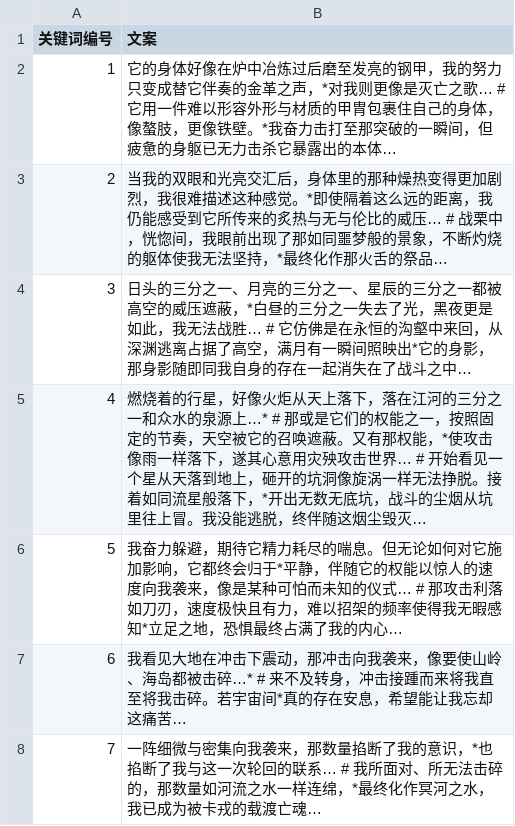
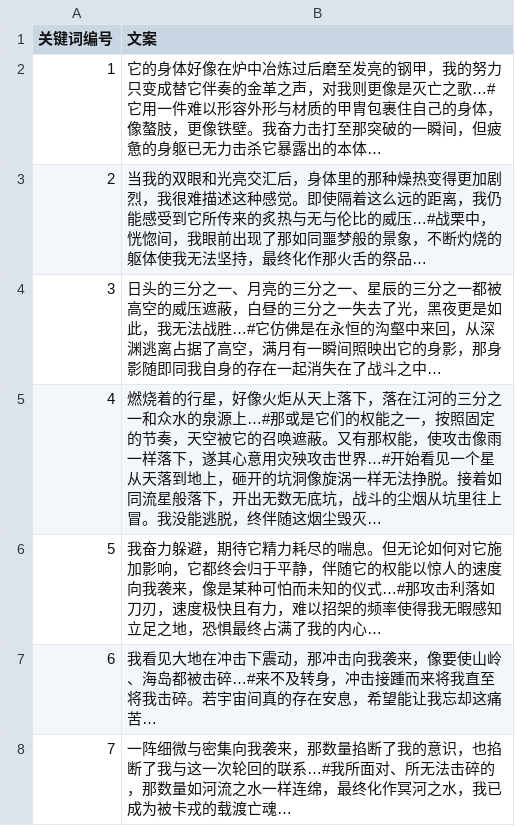
Before and after one commit to Vector3q/Game_Mini, a CSV file: Assets/Resources/Text/information.csv, drawn as a sheet.

```diff
--- a/Assets/Resources/Text/information.csv
+++ b/Assets/Resources/Text/information.csv
@@ -1,8 +1,8 @@
 关键词编号,文案
-1,它的身体好像在炉中冶炼过后磨至发亮的钢甲，我的努力只变成替它伴奏的金革之声，*对我则更像是灭亡之歌… # 它用一件难以形容外形与材质的甲胄包裹住自己的身体，像螯肢，更像铁壁。*我奋力击打至那突破的一瞬间，但疲惫的身躯已无力击杀它暴露出的本体…
-2,当我的双眼和光亮交汇后，身体里的那种燥热变得更加剧烈，我很难描述这种感觉。*即使隔着这么远的距离，我仍能感受到它所传来的炙热与无与伦比的威压… # 战栗中，恍惚间，我眼前出现了那如同噩梦般的景象，不断灼烧的躯体使我无法坚持，*最终化作那火舌的祭品…
-3,日头的三分之一、月亮的三分之一、星辰的三分之一都被高空的威压遮蔽，*白昼的三分之一失去了光，黑夜更是如此，我无法战胜… # 它仿佛是在永恒的沟壑中来回，从深渊逃离占据了高空，满月有一瞬间照映出*它的身影，那身影随即同我自身的存在一起消失在了战斗之中…
-4,燃烧着的行星，好像火炬从天上落下，落在江河的三分之一和众水的泉源上…* # 那或是它们的权能之一，按照固定的节奏，天空被它的召唤遮蔽。又有那权能，*使攻击像雨一样落下，遂其心意用灾殃攻击世界… # 开始看见一个星从天落到地上，砸开的坑洞像旋涡一样无法挣脱。接着如同流星般落下，*开出无数无底坑，战斗的尘烟从坑里往上冒。我没能逃脱，终伴随这烟尘毁灭…
-5,我奋力躲避，期待它精力耗尽的喘息。但无论如何对它施加影响，它都终会归于*平静，伴随它的权能以惊人的速度向我袭来，像是某种可怕而未知的仪式… # 那攻击利落如刀刃，速度极快且有力，难以招架的频率使得我无暇感知*立足之地，恐惧最终占满了我的内心…
-6,我看见大地在冲击下震动，那冲击向我袭来，像要使山岭、海岛都被击碎…* # 来不及转身，冲击接踵而来将我直至将我击碎。若宇宙间*真的存在安息，希望能让我忘却这痛苦…
-7,一阵细微与密集向我袭来，那数量掐断了我的意识，*也掐断了我与这一次轮回的联系… # 我所面对、所无法击碎的，那数量如河流之水一样连绵，*最终化作冥河之水，我已成为被卡戎的载渡亡魂…
+1,它的身体好像在炉中冶炼过后磨至发亮的钢甲，我的努力只变成替它伴奏的金革之声，对我则更像是灭亡之歌…#它用一件难以形容外形与材质的甲胄包裹住自己的身体，像螯肢，更像铁壁。我奋力击打至那突破的一瞬间，但疲惫的身躯已无力击杀它暴露出的本体…
+2,当我的双眼和光亮交汇后，身体里的那种燥热变得更加剧烈，我很难描述这种感觉。即使隔着这么远的距离，我仍能感受到它所传来的炙热与无与伦比的威压…#战栗中，恍惚间，我眼前出现了那如同噩梦般的景象，不断灼烧的躯体使我无法坚持，最终化作那火舌的祭品…
+3,日头的三分之一、月亮的三分之一、星辰的三分之一都被高空的威压遮蔽，白昼的三分之一失去了光，黑夜更是如此，我无法战胜…#它仿佛是在永恒的沟壑中来回，从深渊逃离占据了高空，满月有一瞬间照映出它的身影，那身影随即同我自身的存在一起消失在了战斗之中…
+4,燃烧着的行星，好像火炬从天上落下，落在江河的三分之一和众水的泉源上…#那或是它们的权能之一，按照固定的节奏，天空被它的召唤遮蔽。又有那权能，使攻击像雨一样落下，遂其心意用灾殃攻击世界…#开始看见一个星从天落到地上，砸开的坑洞像旋涡一样无法挣脱。接着如同流星般落下，开出无数无底坑，战斗的尘烟从坑里往上冒。我没能逃脱，终伴随这烟尘毁灭…
+5,我奋力躲避，期待它精力耗尽的喘息。但无论如何对它施加影响，它都终会归于平静，伴随它的权能以惊人的速度向我袭来，像是某种可怕而未知的仪式…#那攻击利落如刀刃，速度极快且有力，难以招架的频率使得我无暇感知立足之地，恐惧最终占满了我的内心…
+6,我看见大地在冲击下震动，那冲击向我袭来，像要使山岭、海岛都被击碎…#来不及转身，冲击接踵而来将我直至将我击碎。若宇宙间真的存在安息，希望能让我忘却这痛苦…
+7,一阵细微与密集向我袭来，那数量掐断了我的意识，也掐断了我与这一次轮回的联系…#我所面对、所无法击碎的，那数量如河流之水一样连绵，最终化作冥河之水，我已成为被卡戎的载渡亡魂…
```
Also changed, not shown: 5 other files.
